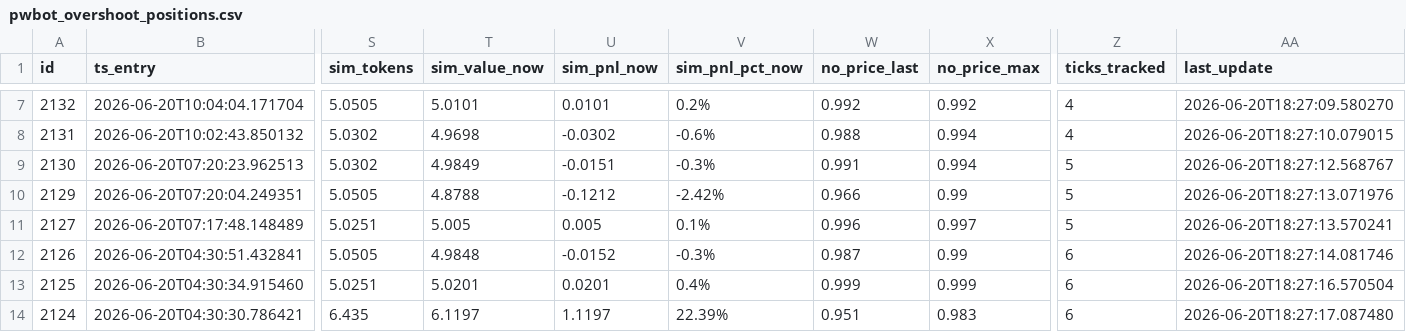
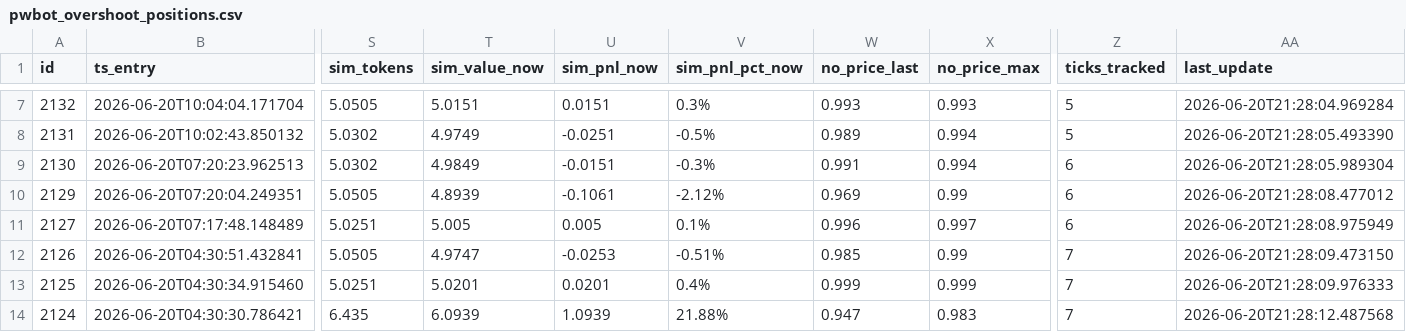
Before and after one commit to arqderman-tech/Polybot, a CSV file: pwbot_overshoot_positions.csv, drawn as a sheet; only a part is shown, gaps mark what is left out; the diff covers the shown part only; the diff names each change by its address in the sheet, - before the commit and + after, or states it on an @@ line.

```diff
--- a/pwbot_overshoot_positions.csv
+++ b/pwbot_overshoot_positions.csv
-T7 (sim_value_now): 5.0101
+T7 (sim_value_now): 5.0151
-U7 (sim_pnl_now): 0.0101
+U7 (sim_pnl_now): 0.0151
-V7 (sim_pnl_pct_now): 0.2%
+V7 (sim_pnl_pct_now): 0.3%
-W7 (no_price_last): 0.992
+W7 (no_price_last): 0.993
-X7 (no_price_max): 0.992
+X7 (no_price_max): 0.993
-Z7:Z8 (ticks_tracked): 4
+Z7:Z8 (ticks_tracked): 5
-AA7 (last_update): 2026-06-20T18:27:09.580270
+AA7 (last_update): 2026-06-20T21:28:04.969284
-T8 (sim_value_now): 4.9698
+T8 (sim_value_now): 4.9749
-U8 (sim_pnl_now): -0.0302
+U8 (sim_pnl_now): -0.0251
-V8 (sim_pnl_pct_now): -0.6%
+V8 (sim_pnl_pct_now): -0.5%
-W8 (no_price_last): 0.988
+W8 (no_price_last): 0.989
-AA8 (last_update): 2026-06-20T18:27:10.079015
+AA8 (last_update): 2026-06-20T21:28:05.493390
-Z9:Z11 (ticks_tracked): 5
+Z9:Z11 (ticks_tracked): 6
-AA9 (last_update): 2026-06-20T18:27:12.568767
+AA9 (last_update): 2026-06-20T21:28:05.989304
-T10 (sim_value_now): 4.8788
+T10 (sim_value_now): 4.8939
-U10 (sim_pnl_now): -0.1212
+U10 (sim_pnl_now): -0.1061
-V10 (sim_pnl_pct_now): -2.42%
+V10 (sim_pnl_pct_now): -2.12%
-W10 (no_price_last): 0.966
+W10 (no_price_last): 0.969
-AA10 (last_update): 2026-06-20T18:27:13.071976
+AA10 (last_update): 2026-06-20T21:28:08.477012
-AA11 (last_update): 2026-06-20T18:27:13.570241
+AA11 (last_update): 2026-06-20T21:28:08.975949
-T12 (sim_value_now): 4.9848
+T12 (sim_value_now): 4.9747
-U12 (sim_pnl_now): -0.0152
+U12 (sim_pnl_now): -0.0253
-V12 (sim_pnl_pct_now): -0.3%
+V12 (sim_pnl_pct_now): -0.51%
-W12 (no_price_last): 0.987
+W12 (no_price_last): 0.985
-Z12:Z14 (ticks_tracked): 6
+Z12:Z14 (ticks_tracked): 7
-AA12 (last_update): 2026-06-20T18:27:14.081746
+AA12 (last_update): 2026-06-20T21:28:09.473150
-AA13 (last_update): 2026-06-20T18:27:16.570504
+AA13 (last_update): 2026-06-20T21:28:09.976333
-T14 (sim_value_now): 6.1197
+T14 (sim_value_now): 6.0939
-U14 (sim_pnl_now): 1.1197
+U14 (sim_pnl_now): 1.0939
-V14 (sim_pnl_pct_now): 22.39%
+V14 (sim_pnl_pct_now): 21.88%
-W14 (no_price_last): 0.951
+W14 (no_price_last): 0.947
-AA14 (last_update): 2026-06-20T18:27:17.087480
+AA14 (last_update): 2026-06-20T21:28:12.487568
```
Also changed, not shown: 161 edited cells elsewhere in this file.
